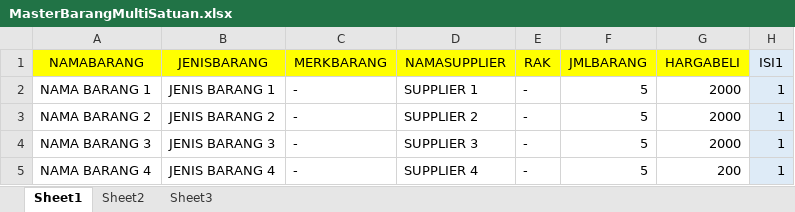
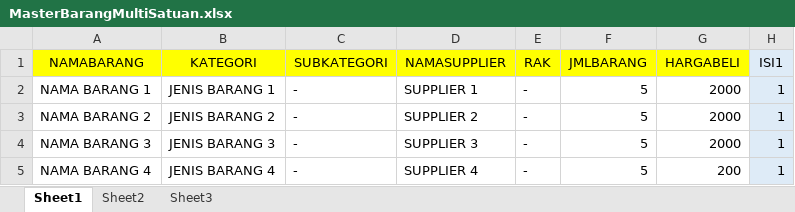
Before and after one commit to Axata-Technology/AxataPOSFilesResources, an Excel workbook: ImportExport/ExcelFiles/MasterBarangMultiSatuan.xlsx, sheet Sheet1, drawn as a sheet; only a part is shown; values as stored, in another font and other column widths than the file's, no borders; the diff names each change by its address in the sheet, - before the commit and + after, or states it on an @@ line.

Commit message:
update layout master barang multi satuan

```diff
--- a/ImportExport/ExcelFiles/MasterBarangMultiSatuan.xlsx (sheet Sheet1)
+++ b/ImportExport/ExcelFiles/MasterBarangMultiSatuan.xlsx (sheet Sheet1)
-B1: JENISBARANG
+B1: KATEGORI
-C1: MERKBARANG
+C1: SUBKATEGORI
```
